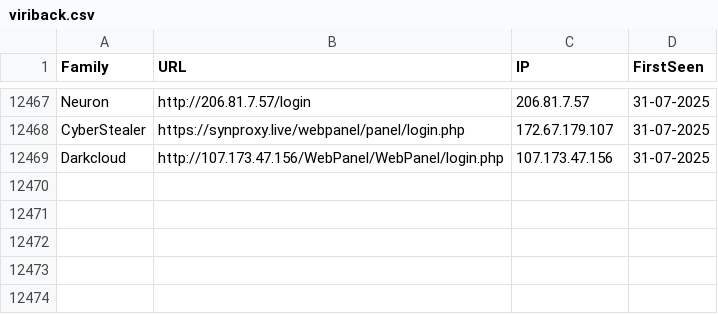
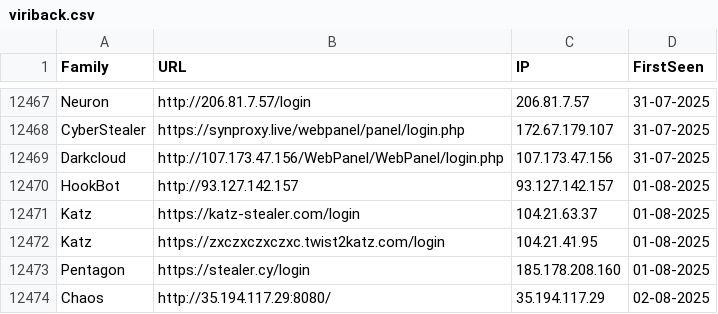
Before and after one commit to blacko3/testing, a CSV file: viriback.csv, drawn as a sheet; only a part is shown, gaps mark what is left out; the diff names each change by its address in the sheet, - before the commit and + after, or states it on an @@ line.

```diff
--- a/viriback.csv
+++ b/viriback.csv
+row 12470: HookBot | http://93.127.142.157 | 93.127.142.157 | 01-08-2025
+row 12471: Katz | https://katz-stealer.com/login | 104.21.63.37 | 01-08-2025
+row 12472: Katz | https://zxczxczxczxc.twist2katz.com/login | 104.21.41.95 | 01-08-2025
+row 12473: Pentagon | https://stealer.cy/login | 185.178.208.160 | 01-08-2025
+row 12474: Chaos | http://35.194.117.29:8080/ | 35.194.117.29 | 02-08-2025
```
Also changed, not shown: cybercureIps.csv, 9 other files.
